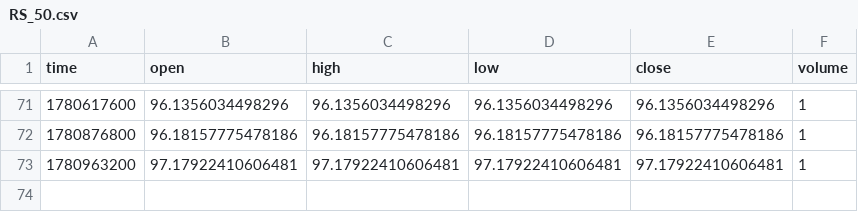
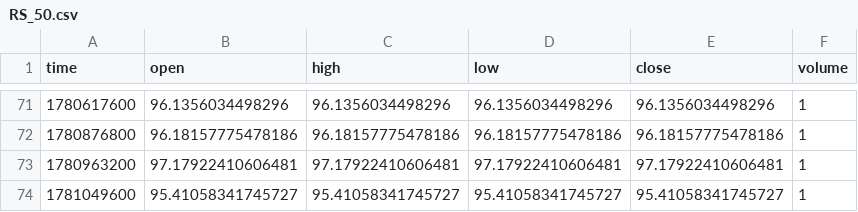
Before and after one commit to ghcpraja/seed_ghcpraja_rs_benchmarks, a CSV file: data/RS_50.csv, drawn as a sheet; only a part is shown, gaps mark what is left out.

```diff
--- a/data/RS_50.csv
+++ b/data/RS_50.csv
@@ -73 +73,2 @@ time,open,high,low,close,volume
 1780963200,97.17922410606481,97.17922410606481,97.17922410606481,97.17922410606481,1
+1781049600,95.41058341745727,95.41058341745727,95.41058341745727,95.41058341745727,1
```
Also changed, not shown: data/RS_30.csv, data/RS_70.csv, 2 other files.
